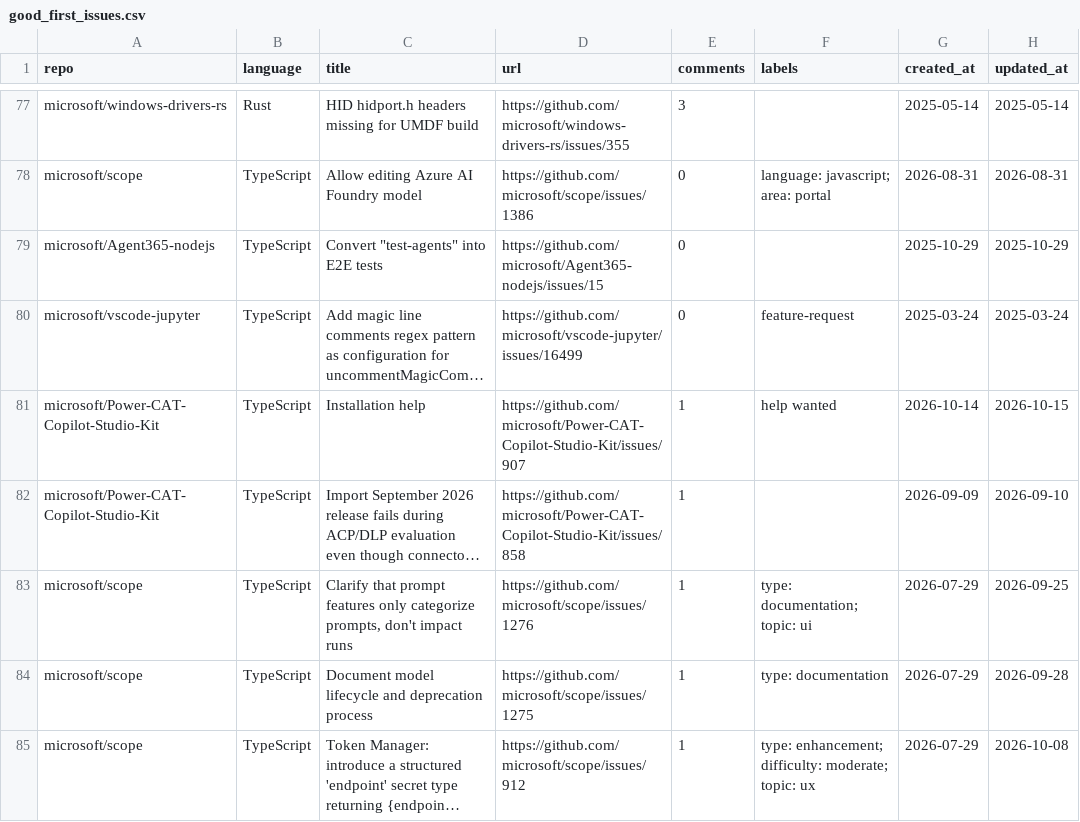
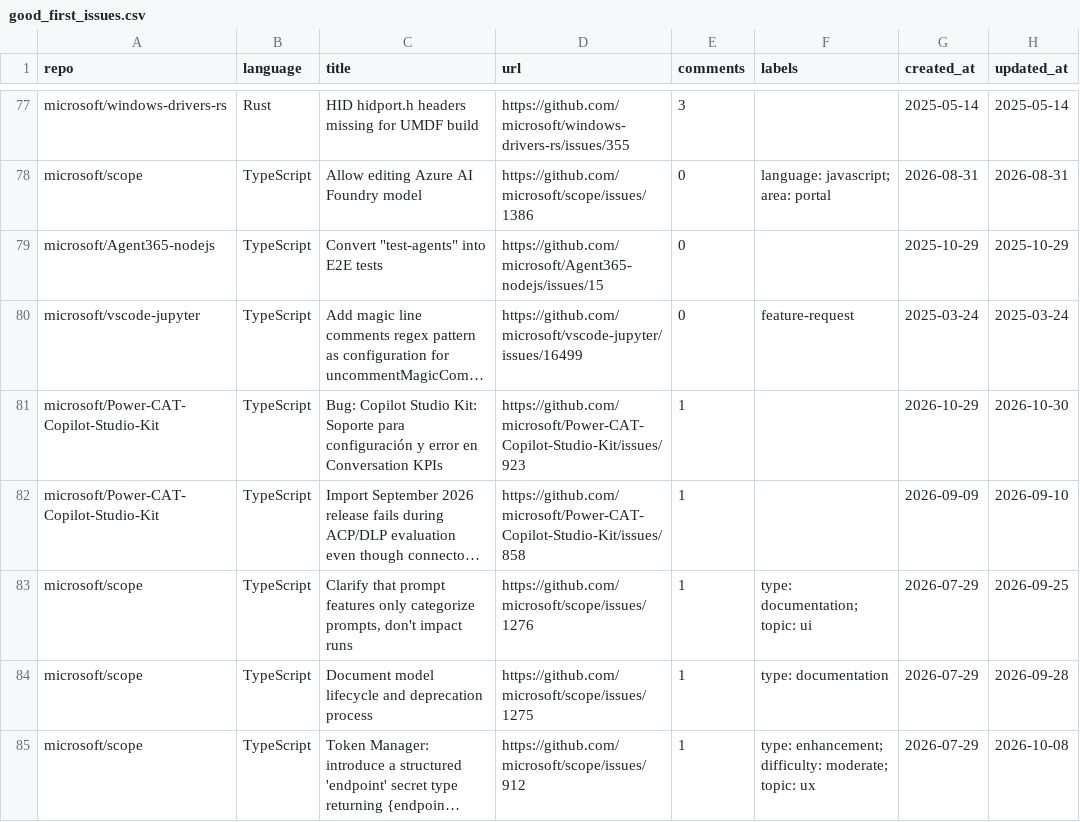
Before and after one commit to songpengyun/st1091168_1, a CSV file: good_first_issues.csv, drawn as a sheet; only a part is shown, gaps mark what is left out; long unchanged cells end in …; the diff names each change by its address in the sheet, - before the commit and + after, or states it on an @@ line.

```diff
--- a/good_first_issues.csv
+++ b/good_first_issues.csv
-C81 (title): Installation help
+C81 (title): Bug: Copilot Studio Kit: Soporte para configuración y error en Conversation KPIs
-D81 (url): https://github.com/microsoft/Power-CAT-Copilot-Studio-Kit/issues/907
+D81 (url): https://github.com/microsoft/Power-CAT-Copilot-Studio-Kit/issues/923
-F81 (labels): help wanted
+F81 (labels): (empty)
-G81 (created_at): 2026-10-14
+G81 (created_at): 2026-10-29
-H81 (updated_at): 2026-10-15
+H81 (updated_at): 2026-10-30
```
